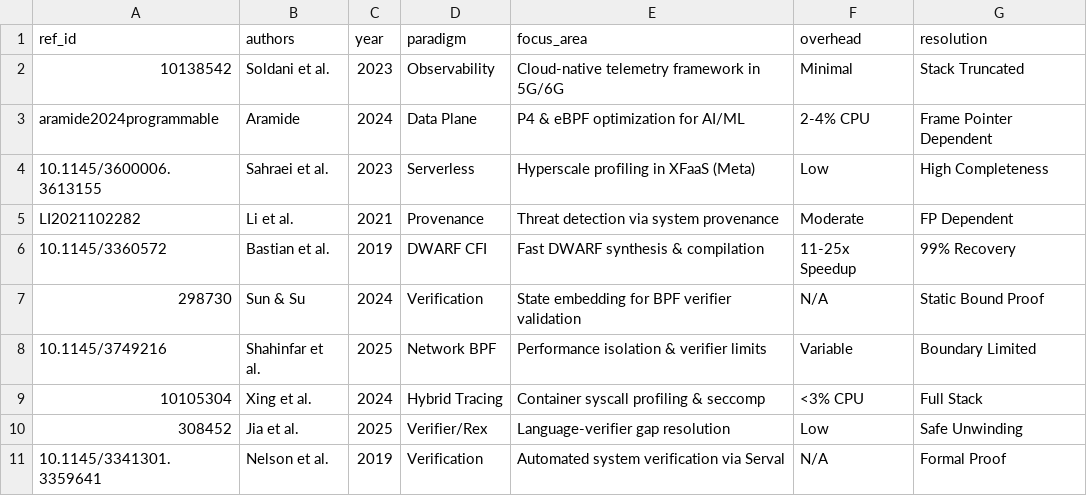
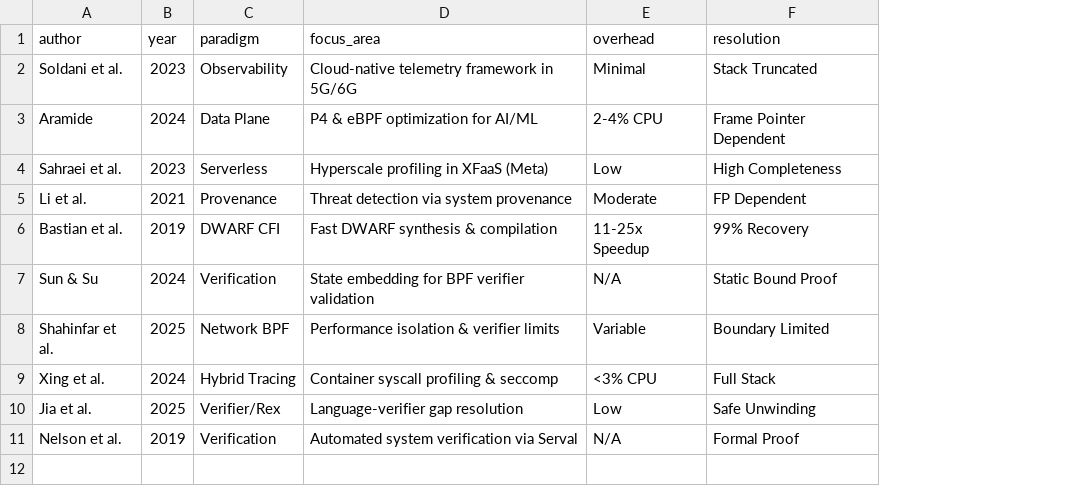
Before and after one commit to ParhamShabani/eBPF-Stack-Unwinding-Systematic-Review, a CSV file: extraction/primary_studies.csv, drawn as a sheet; removed rows and columns are numbered as before the commit, all else as after; the diff names each change by its address in the sheet, - before the commit and + after, or states it on an @@ line.

Commit message:
Fix header in primary_studies.csv
Updated the header of the primary studies CSV file to correct the column names.

```diff
--- a/extraction/primary_studies.csv
+++ b/extraction/primary_studies.csv
-column A (ref_id), rows 2-11: 10138542 | aramide2024programmable | 10.1145/3600006.3613155 | LI2021102282 | 10.1145/3360572 | 298730 | 10.1145/3749216 | 10105304 | 308452 | 10.1145/3341301.3359641
-A1: authors
+A1: author
```
